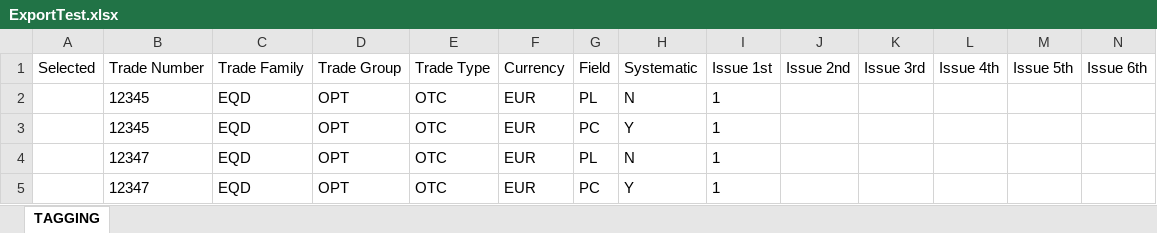
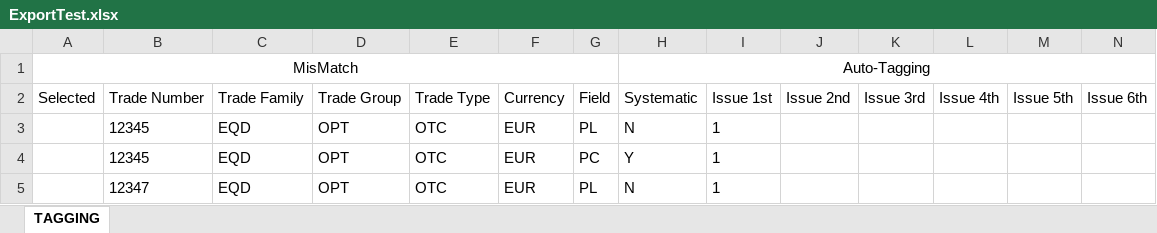
Before and after one commit to luanngu0111/autotag, an Excel workbook: export/ExportTest.xlsx, sheet TAGGING, drawn as a sheet; only a part is shown; the shorter side is filled out with more unchanged rows; values as stored, in another font and other column widths than the file's, no borders; rows hold the shown columns only; the diff names each change by its address in the sheet, - before the commit and + after, or states it on an @@ line.

```diff
--- a/export/ExportTest.xlsx (sheet TAGGING)
+++ b/export/ExportTest.xlsx (sheet TAGGING)
+row 1: MisMatch |  |  |  |  |  |  | Auto-Tagging
```
Also changed, not shown: 21 other files.
